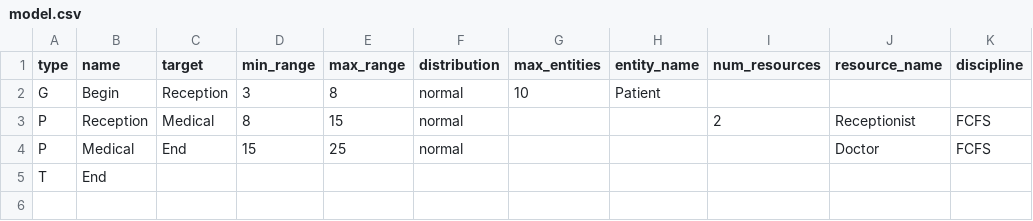
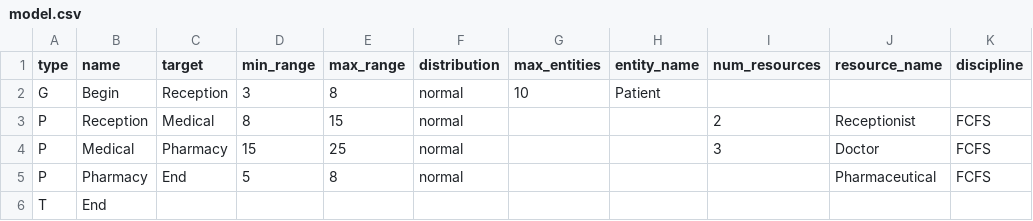
Before and after one commit to andrewmsilva/SimTool, a CSV file: model.csv, drawn as a sheet.

Commit message:
feat(test-save): adding Pharmacy process

```diff
--- a/model.csv
+++ b/model.csv
@@ -3,3 +3,4 @@ G,Begin,Reception,3,8,normal,10,Patient,,,
 P,Reception,Medical,8,15,normal,,,2,Receptionist,FCFS
-P,Medical,End,15,25,normal,,,,Doctor,FCFS
+P,Medical,Pharmacy,15,25,normal,,,3,Doctor,FCFS
+P,Pharmacy,End,5,8,normal,,,,Pharmaceutical,FCFS
 T,End,,,,,,,,,
```
Also changed, not shown: 3 other files.
